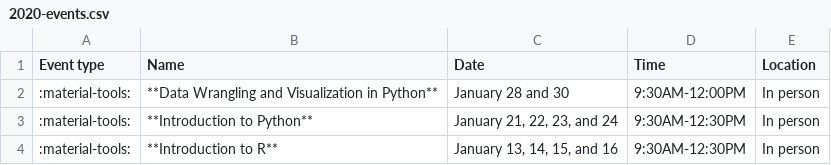
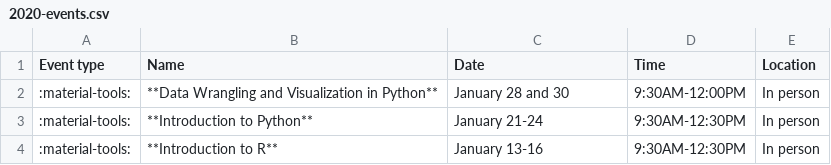
Before and after one commit to harvardinformatics/informatics-website, a CSV file: data/previous-events/2020-events.csv, drawn as a sheet.

```diff
--- a/data/previous-events/2020-events.csv
+++ b/data/previous-events/2020-events.csv
@@ -2,3 +2,3 @@ Event type,Name,Date,Time,Location
 :material-tools:,**Data Wrangling and Visualization in Python**,January 28 and 30,9:30AM-12:00PM,In person
-:material-tools:,**Introduction to Python**,"January 21, 22, 23, and 24",9:30AM-12:30PM,In person
-:material-tools:,**Introduction to R**,"January 13, 14, 15, and 16",9:30AM-12:30PM,In person
+:material-tools:,**Introduction to Python**,January 21-24,9:30AM-12:30PM,In person
+:material-tools:,**Introduction to R**,January 13-16,9:30AM-12:30PM,In person
```
Also changed, not shown: data/previous-events/2024-events.csv, data/previous-events/2025-events.csv, 1 other file.
